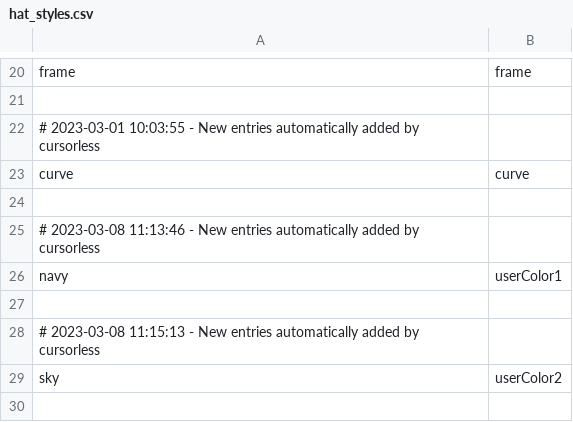
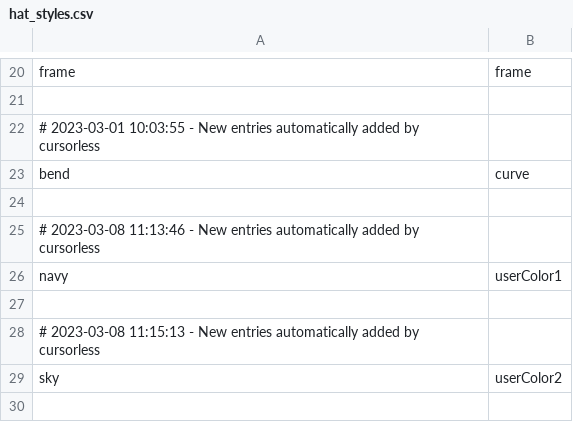
Before and after one commit to MartinRykfors/knausj_talon, a CSV file: cursorless-settings/hat_styles.csv, drawn as a sheet; only a part is shown, gaps mark what is left out.

Commit message:
Change cursorless spoken form `curve` -> `bend`
There were misreads with `cara` and `curly`

```diff
--- a/cursorless-settings/hat_styles.csv
+++ b/cursorless-settings/hat_styles.csv
@@ -22,3 +22,3 @@ frame, frame
 # 2023-03-01 10:03:55 - New entries automatically added by cursorless
-curve, curve
+bend, curve
 
```
